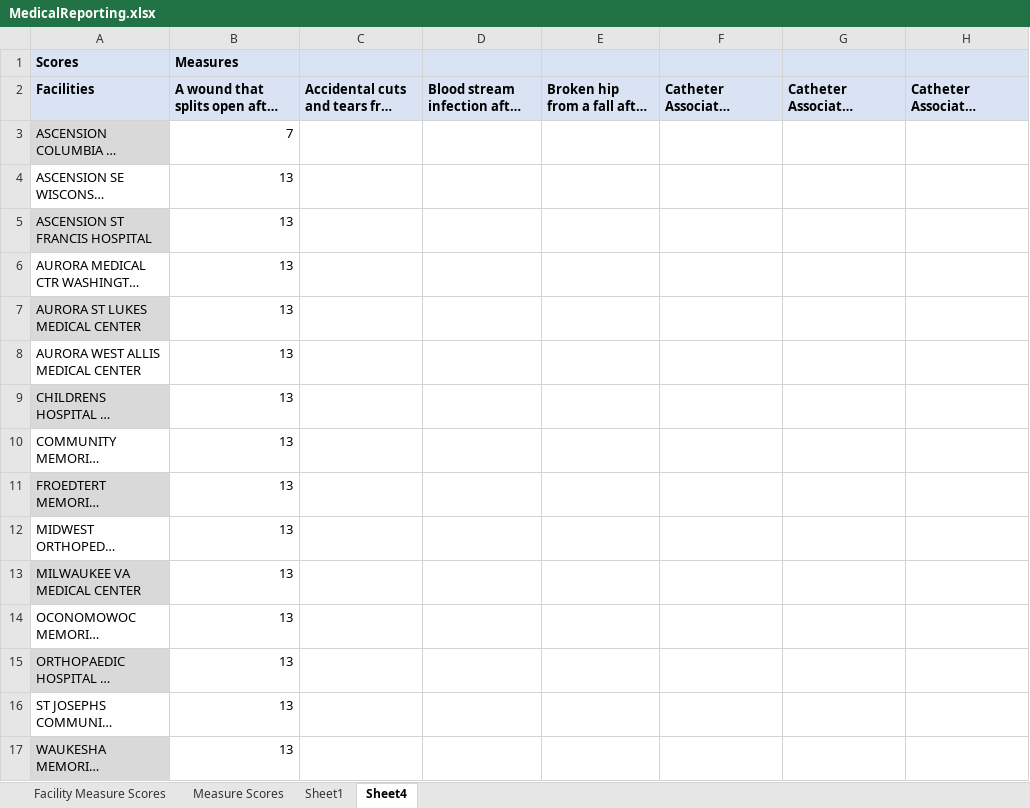
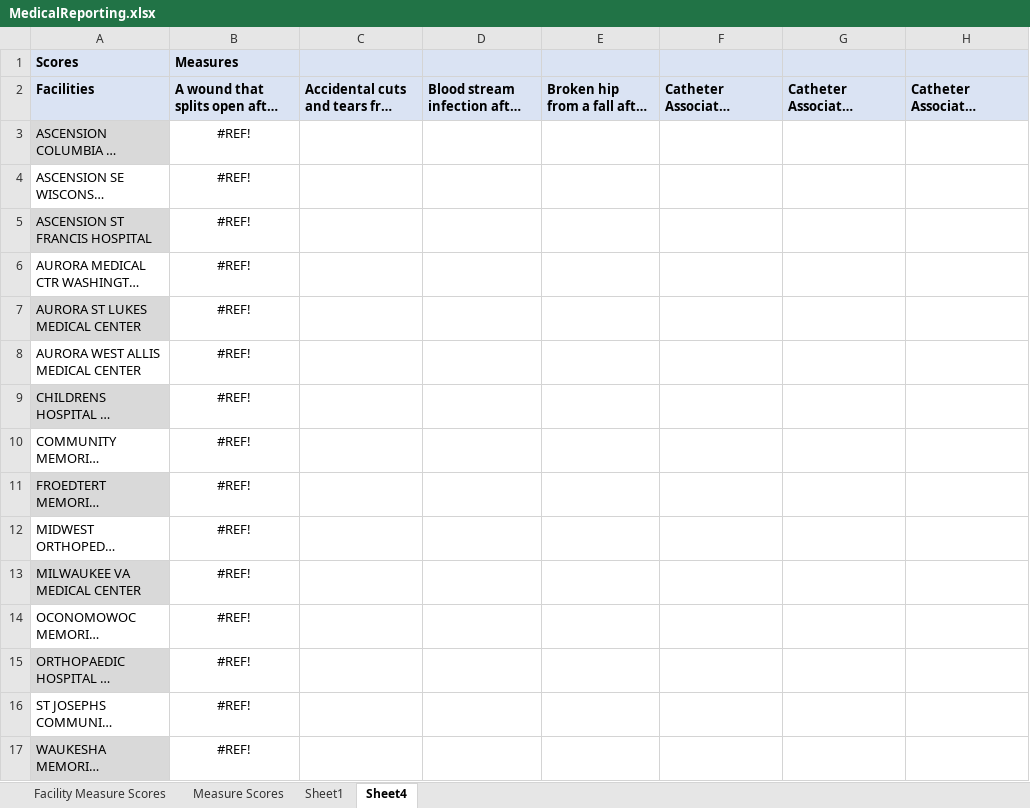
Before and after one commit to aaraujo1/DataWarehouse_MedicalReporting, an Excel workbook: Documents/MedicalReporting.xlsx, sheet Sheet4, drawn as a sheet; only a part is shown; long unchanged cells end in …; values as stored, in another font and other column widths than the file's, no borders; the diff names each change by its address in the sheet, - before the commit and + after, or states it on an @@ line.

Commit message:
Work on Excel spread sheet

```diff
--- a/Documents/MedicalReporting.xlsx (sheet Sheet4)
+++ b/Documents/MedicalReporting.xlsx (sheet Sheet4)
-B3 (Measures): 7
+B3 (Measures): #REF!
-B3:B17 alignment: right
+B3:B17 alignment: center
-B4:B17 (Measures): 13
+B4:B17 (Measures): #REF!
```
Also changed, not shown: sheet Facility Measure Scores, Documents/MedicalReporting - localhost.xlsx, 1 other file.
